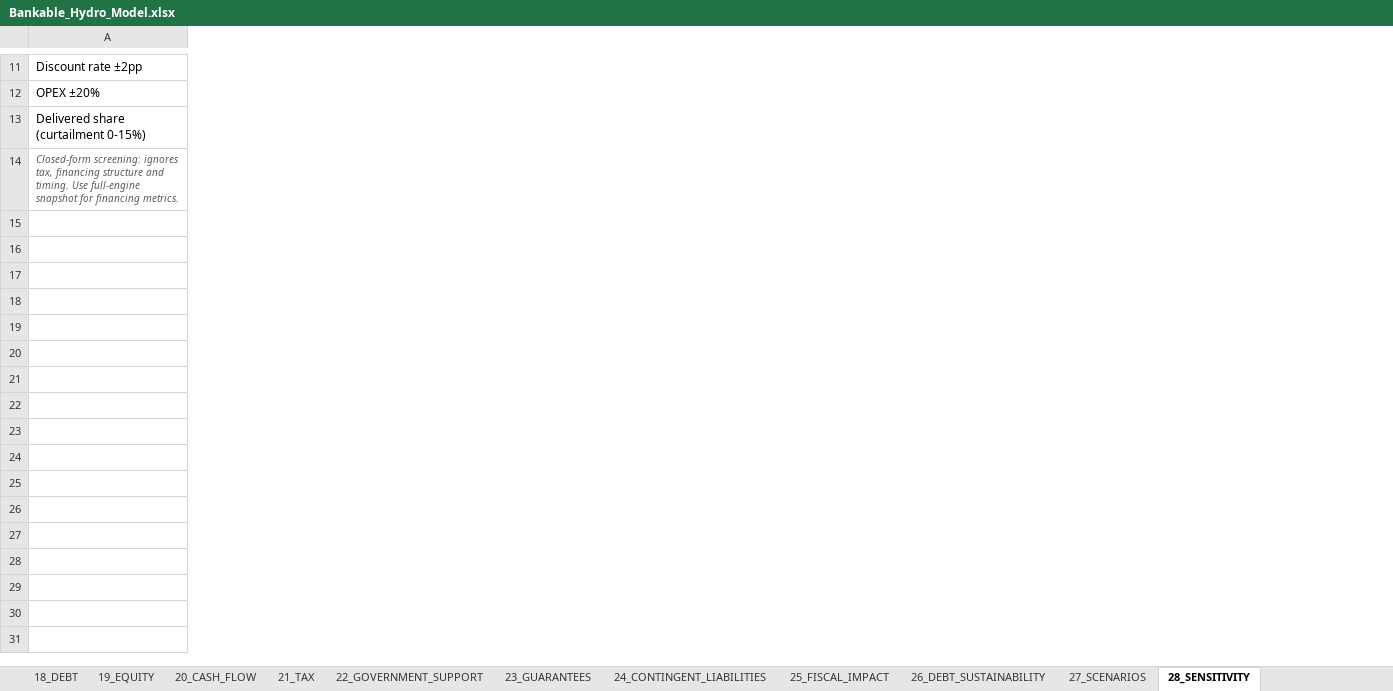
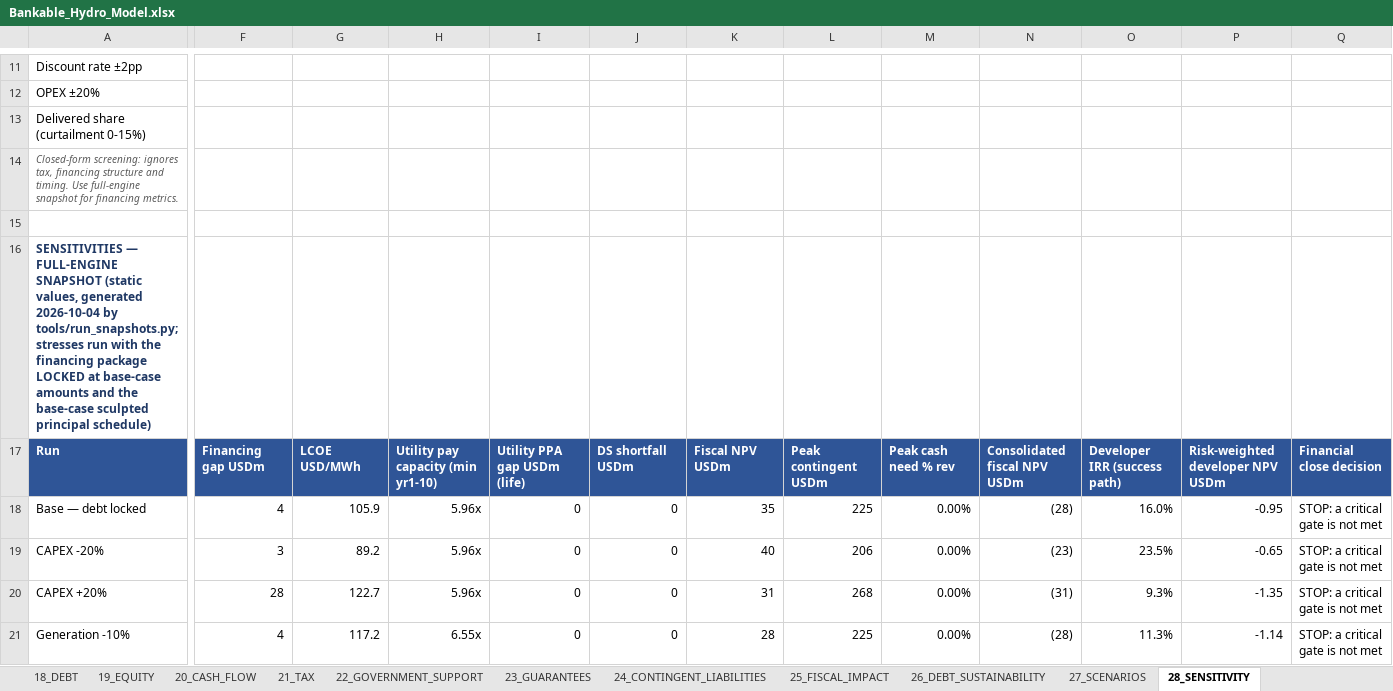
Before and after one commit to boujieka/Boujieka, an Excel workbook: model/Bankable_Hydro_Model.xlsx, sheet 28_SENSITIVITY, drawn as a sheet; only a part is shown, gaps mark what is left out; values as stored, in another font and other column widths than the file's, no borders; rows hold the shown columns only; the diff covers the shown part only; the diff names each change by its address in the sheet, - before the commit and + after, or states it on an @@ line.

```diff
--- a/model/Bankable_Hydro_Model.xlsx (sheet 28_SENSITIVITY)
+++ b/model/Bankable_Hydro_Model.xlsx (sheet 28_SENSITIVITY)
+column F, empty
+column G, empty
+column H, empty
+column I, empty
+column J, empty
+column K, empty
+column L, empty
+column M, empty
+column N, empty
+column O, empty
+column P, empty
+column Q, empty
+row 15: (empty)
+row 16: SENSITIVITIES — FULL-ENGINE SNAPSHOT (static values, generated 2026-10-04 by tools/run_snapshots.py; stresses run with the financing package LOCKED at base-case amounts and the base-case sculpted principal schedule)
+row 17: Run | Financing gap USDm | LCOE USD/MWh | Utility pay capacity (min yr1-10) | Utility PPA gap USDm (life) | DS shortfall USDm | Fiscal NPV USDm | Peak contingent USDm | Peak cash need % rev | Consolidated fiscal NPV USDm | Developer IRR (success path) | Risk-weighted developer NPV USDm | Financial close decision
+row 18: Base — debt locked | 4 | 105.9 | 5.96x | 0 | 0 | 35 | 225 | 0.00% | (28) | 16.0% | -0.95 | STOP: a critical gate is not met
+row 19: CAPEX -20% | 3 | 89.2 | 5.96x | 0 | 0 | 40 | 206 | 0.00% | (23) | 23.5% | -0.65 | STOP: a critical gate is not met
+row 20: CAPEX +20% | 28 | 122.7 | 5.96x | 0 | 0 | 31 | 268 | 0.00% | (31) | 9.3% | -1.35 | STOP: a critical gate is not met
+row 21: Generation -10% | 4 | 117.2 | 6.55x | 0 | 0 | 28 | 225 | 0.00% | (28) | 11.3% | -1.14 | STOP: a critical gate is not met
```
Also changed, not shown: 6 added rows and 2 added columns elsewhere in this sheet, sheet 27_SCENARIOS, sheet 17A_STRUCTURES, formulas that keep their value, charts or pictures, 8 other files.
